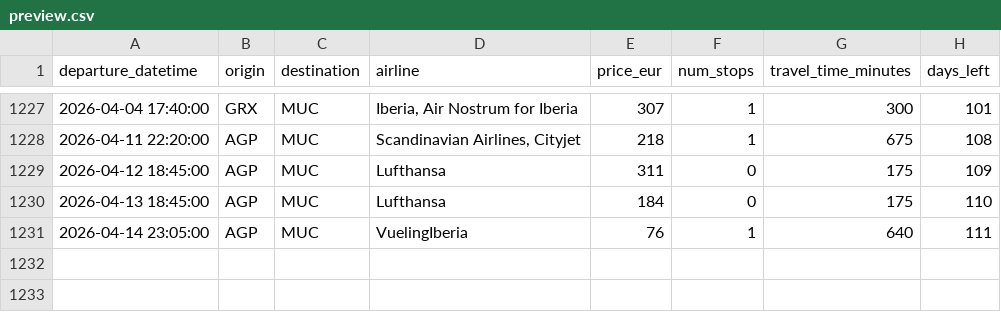
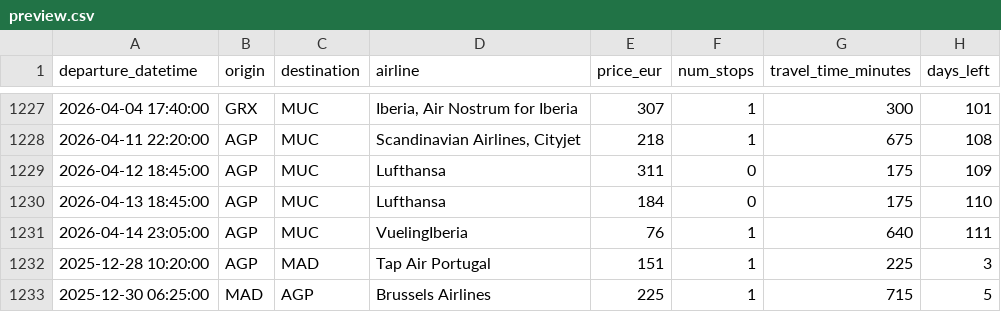
Before and after one commit to pilaarfdeez/Seguidor_vuelos, a CSV file: data/results/raw/preview.csv, drawn as a sheet; only a part is shown, gaps mark what is left out.

```diff
--- a/data/results/raw/preview.csv
+++ b/data/results/raw/preview.csv
@@ -1231 +1231,3 @@ departure_datetime,origin,destination,airline,price_eur,num_stops,travel_time_mi
 2026-04-14 23:05:00,AGP,MUC,VuelingIberia,76,1,640,111
+2025-12-28 10:20:00,AGP,MAD,Tap Air Portugal,151,1,225,3
+2025-12-30 06:25:00,MAD,AGP,Brussels Airlines,225,1,715,5
```
Also changed, not shown: 2 other files.
